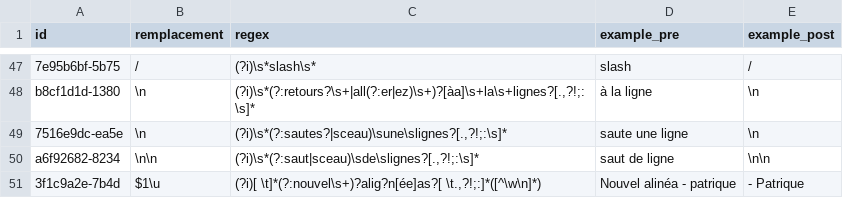
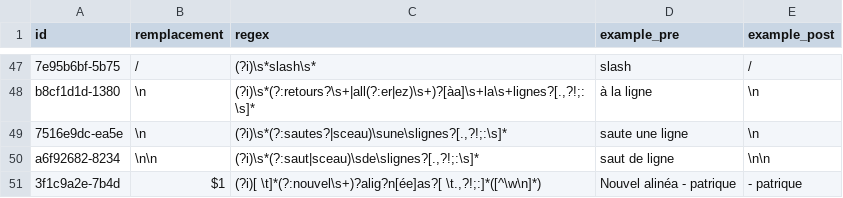
Before and after one commit to UltiMed-Org/UltiMed-ASR-FR-v2-regex-fixes, a CSV file: rules/dictation_rules.csv, drawn as a sheet; only a part is shown, gaps mark what is left out.

```diff
--- a/rules/dictation_rules.csv
+++ b/rules/dictation_rules.csv
@@ -50,2 +50,2 @@ b8cf1d1d-1380,\n,"(?i)\s*(?:retours?\s+|all(?:er|ez)\s+)?[àa]\s+la\s+lignes?[.,
 a6f92682-8234,\n\n,"(?i)\s*(?:saut|sceau)\sde\slignes?[.,?!;:\s]*", saut de ligne ,\n\n
-3f1c9a2e-7b4d,"    $1\u","(?i)[ \t]*(?:nouvel\s+)?alig?n[ée]as?[ \t.,?!;:]*([^\w\n]*)","Nouvel alinéa - patrique","    - Patrique"
+3f1c9a2e-7b4d,"    $1","(?i)[ \t]*(?:nouvel\s+)?alig?n[ée]as?[ \t.,?!;:]*([^\w\n]*)","Nouvel alinéa - patrique","    - patrique"
```
